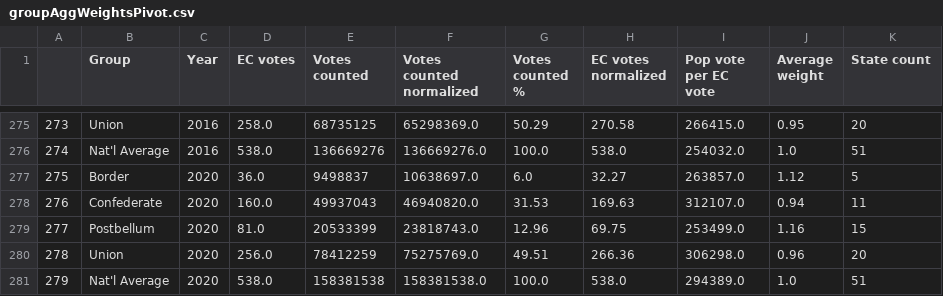
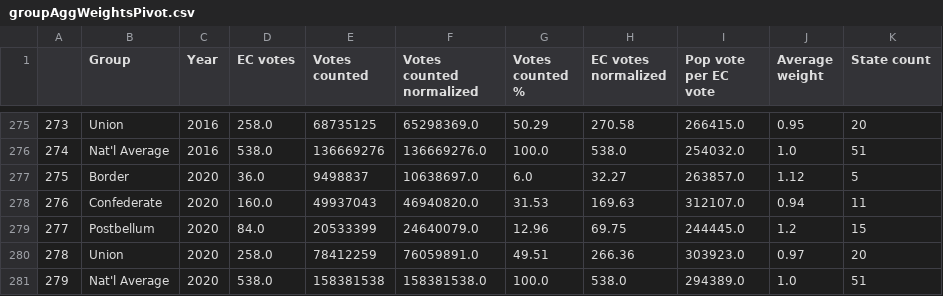
Before and after one commit to dannynoonan/electoralytics, a CSV file: data/gen/acw/noSmall/groupAggWeightsPivot.csv, drawn as a sheet; only a part is shown, gaps mark what is left out; the diff names each change by its address in the sheet, - before the commit and + after, or states it on an @@ line.

```diff
--- a/data/gen/acw/noSmall/groupAggWeightsPivot.csv
+++ b/data/gen/acw/noSmall/groupAggWeightsPivot.csv
-D279 (EC votes): 81.0
+D279 (EC votes): 84.0
-F279 (Votes counted normalized): 23818743.0
+F279 (Votes counted normalized): 24640079.0
-I279 (Pop vote per EC vote): 253499.0
+I279 (Pop vote per EC vote): 244445.0
-J279 (Average weight): 1.16
+J279 (Average weight): 1.2
-D280 (EC votes): 256.0
+D280 (EC votes): 258.0
-F280 (Votes counted normalized): 75275769.0
+F280 (Votes counted normalized): 76059891.0
-I280 (Pop vote per EC vote): 306298.0
+I280 (Pop vote per EC vote): 303923.0
-J280 (Average weight): 0.96
+J280 (Average weight): 0.97
```
Also changed, not shown: data/gen/acw/small3/groupAggWeightsPivot.csv, data/gen/acw/small3/stateVoteWeightsPivot.csv, 14 other files.
